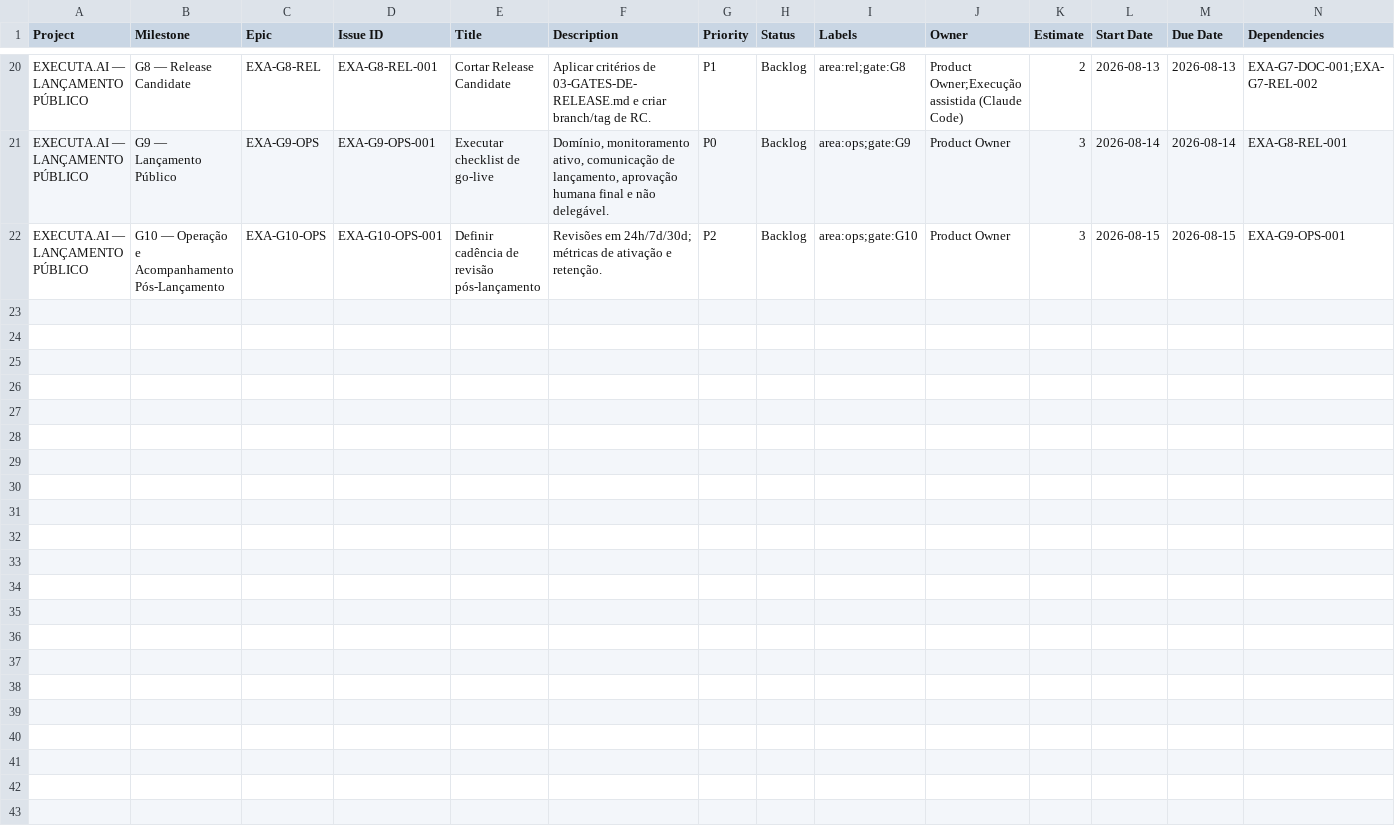
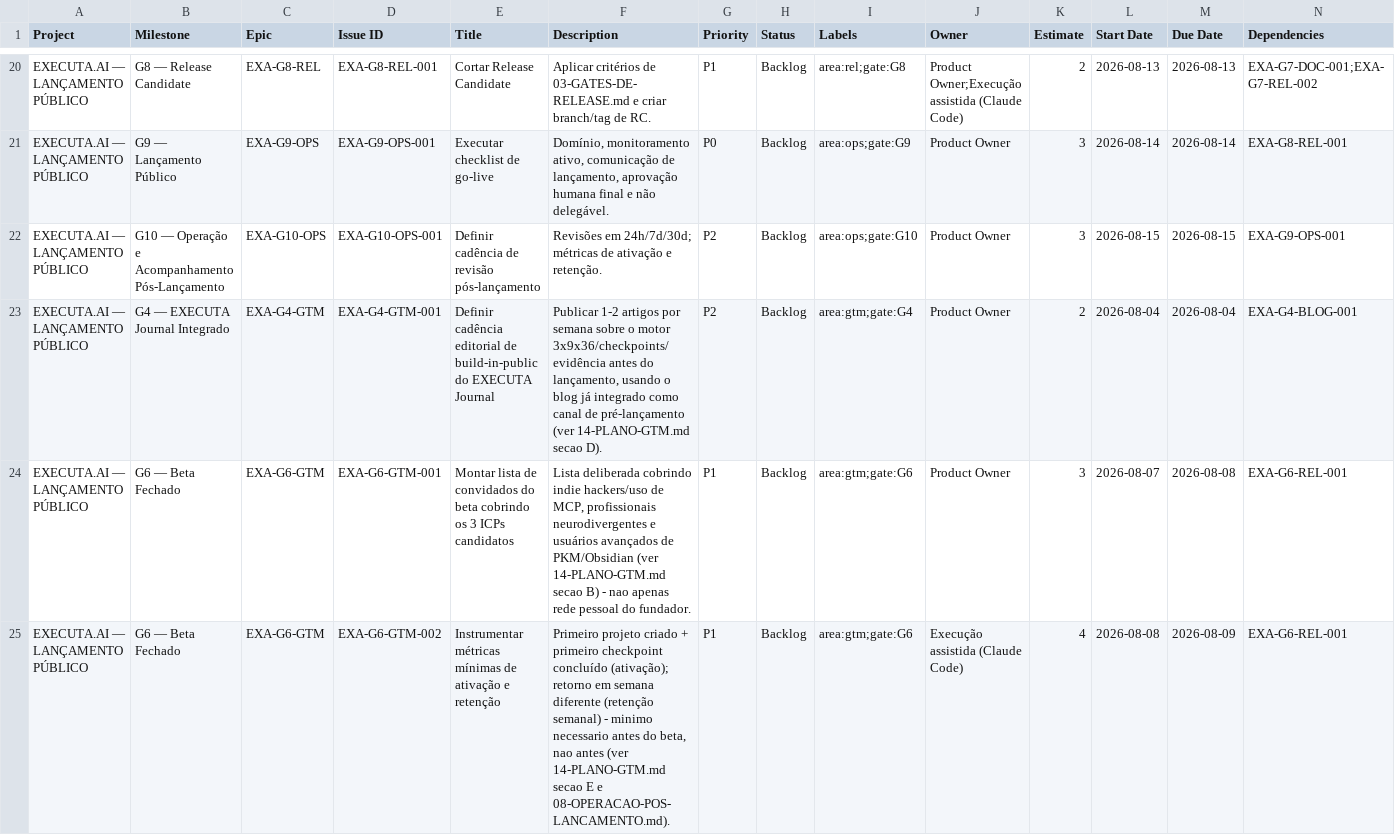
Before and after one commit to oexecutor/Executar.ai, a CSV file: docs/release/02-BACKLOG-LINEAR.csv, drawn as a sheet; only a part is shown, gaps mark what is left out; rows hold the shown columns only; the diff covers the shown part only; the diff names each change by its address in the sheet, - before the commit and + after, or states it on an @@ line.

```diff
--- a/docs/release/02-BACKLOG-LINEAR.csv
+++ b/docs/release/02-BACKLOG-LINEAR.csv
+row 23: EXECUTA.AI — LANÇAMENTO PÚBLICO | G4 — EXECUTA Journal Integrado | EXA-G4-GTM | EXA-G4-GTM-001 | Definir cadência editorial de build-in-public do EXECUTA Journal | Publicar 1-2 artigos por semana sobre o motor 3x9x36/checkpoints/evidência antes do lançamento, usando o blog já integrado como canal de pré-lançamento (ver 14-PLANO-GTM.md secao D). | P2 | Backlog | area:gtm;gate:G4 | Product Owner | 2 | 2026-08-04 | 2026-08-04 | EXA-G4-BLOG-001
+row 24: EXECUTA.AI — LANÇAMENTO PÚBLICO | G6 — Beta Fechado | EXA-G6-GTM | EXA-G6-GTM-001 | Montar lista de convidados do beta cobrindo os 3 ICPs candidatos | Lista deliberada cobrindo indie hackers/uso de MCP, profissionais neurodivergentes e usuários avançados de PKM/Obsidian (ver 14-PLANO-GTM.md secao B) - nao apenas rede pessoal do fundador. | P1 | Backlog | area:gtm;gate:G6 | Product Owner | 3 | 2026-08-07 | 2026-08-08 | EXA-G6-REL-001
+row 25: EXECUTA.AI — LANÇAMENTO PÚBLICO | G6 — Beta Fechado | EXA-G6-GTM | EXA-G6-GTM-002 | Instrumentar métricas mínimas de ativação e retenção | Primeiro projeto criado + primeiro checkpoint concluído (ativação); retorno em semana diferente (retenção semanal) - minimo necessario antes do beta, nao antes (ver 14-PLANO-GTM.md secao E e 08-OPERACAO-POS-LANCAMENTO.md). | P1 | Backlog | area:gtm;gate:G6 | Execução assistida (Claude Code) | 4 | 2026-08-08 | 2026-08-09 | EXA-G6-REL-001
```
Also changed, not shown: 3 added rows and 8 edited cells elsewhere in this file, 8 other files.
